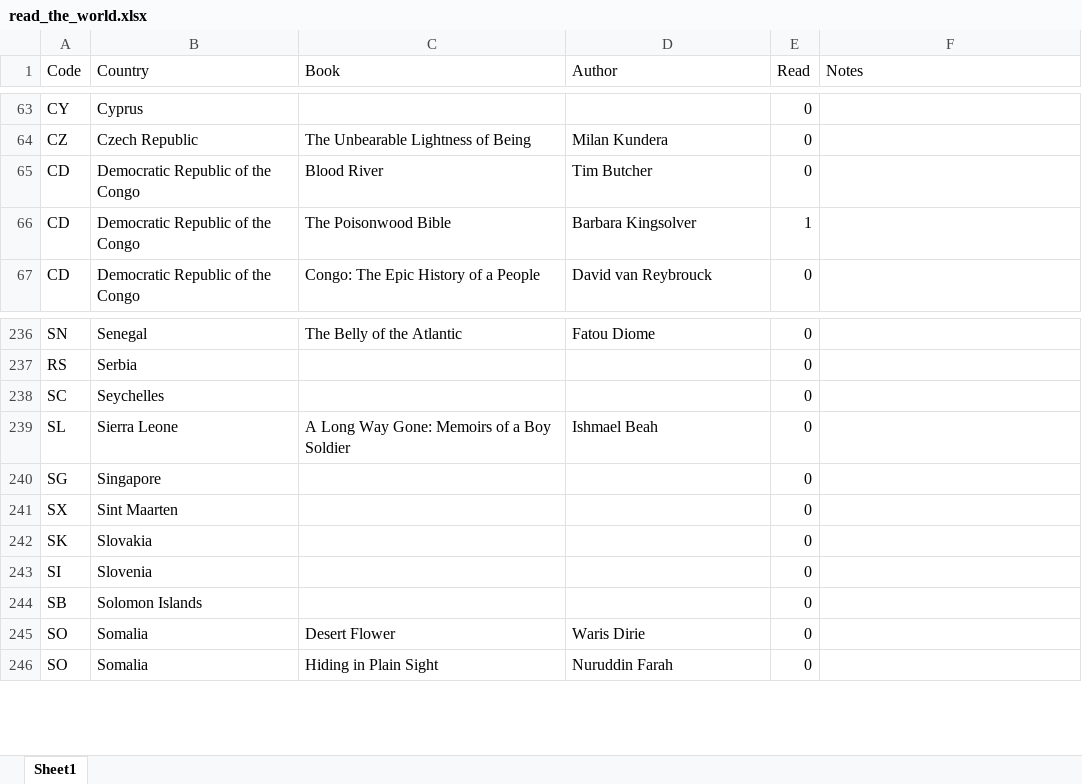
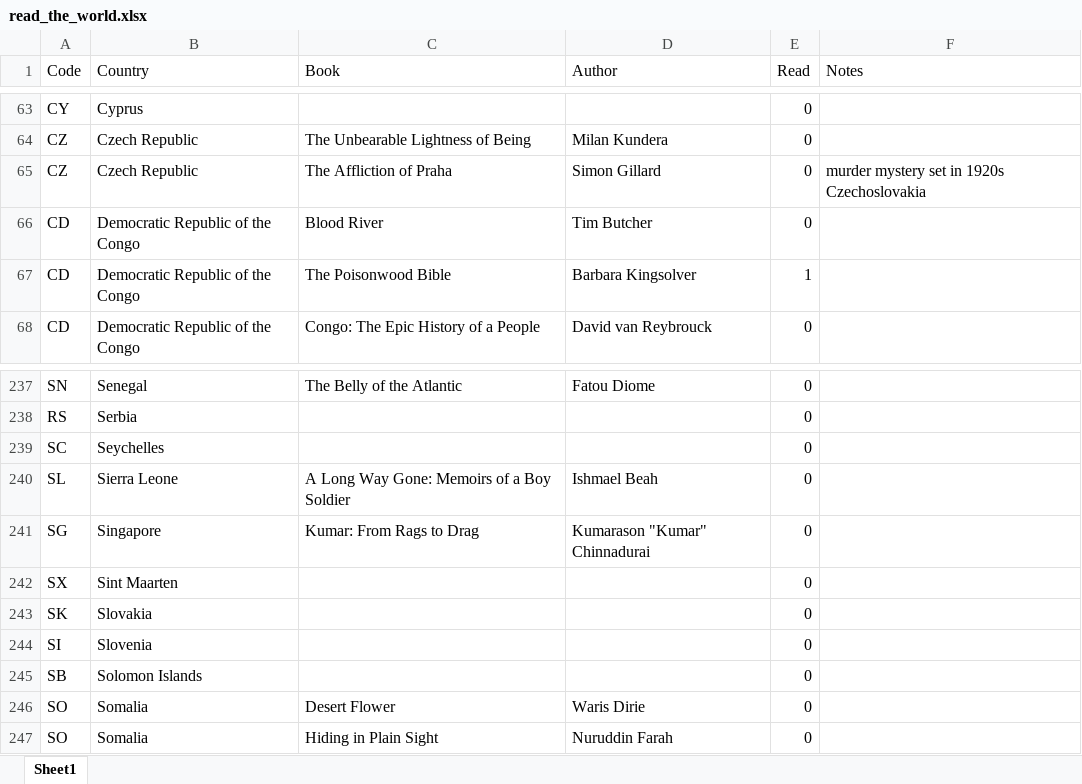
Before and after one commit to paulkaefer/read-the-world, an Excel workbook: read_the_world.xlsx, sheet Sheet1, drawn as a sheet; only a part is shown, gaps mark what is left out; values as stored, in another font and other column widths than the file's, no borders; addresses are those after the commit; the diff names each change by its address in the sheet, - before the commit and + after, or states it on an @@ line.

Commit message:
add Singapore and Czech Republic recommendations

```diff
--- a/read_the_world.xlsx (sheet Sheet1)
+++ b/read_the_world.xlsx (sheet Sheet1)
+row 65: CZ | Czech Republic | The Affliction of Praha | Simon Gillard | 0 | murder mystery set in 1920s Czechoslovakia
-C241 (Book): (empty)
+C241 (Book): Kumar: From Rags to Drag
-D241 (Author): (empty)
+D241 (Author): Kumarason "Kumar" Chinnadurai
```
